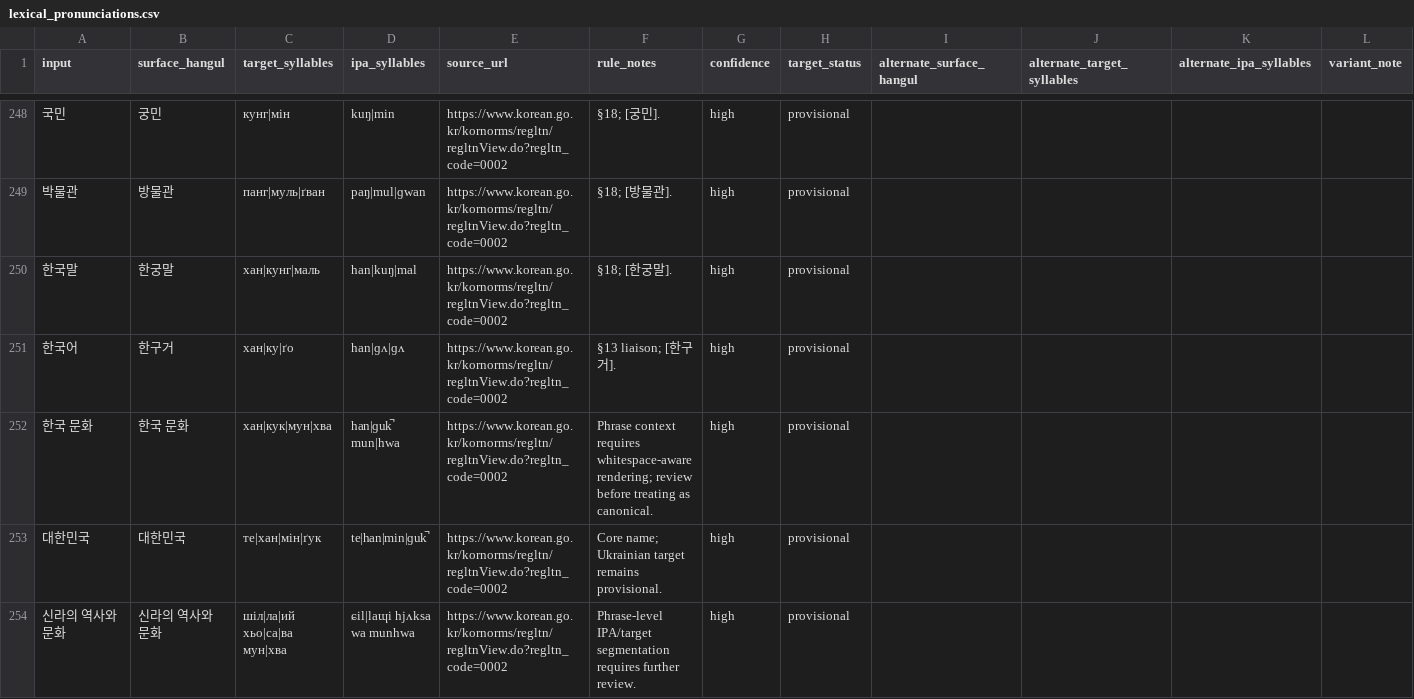
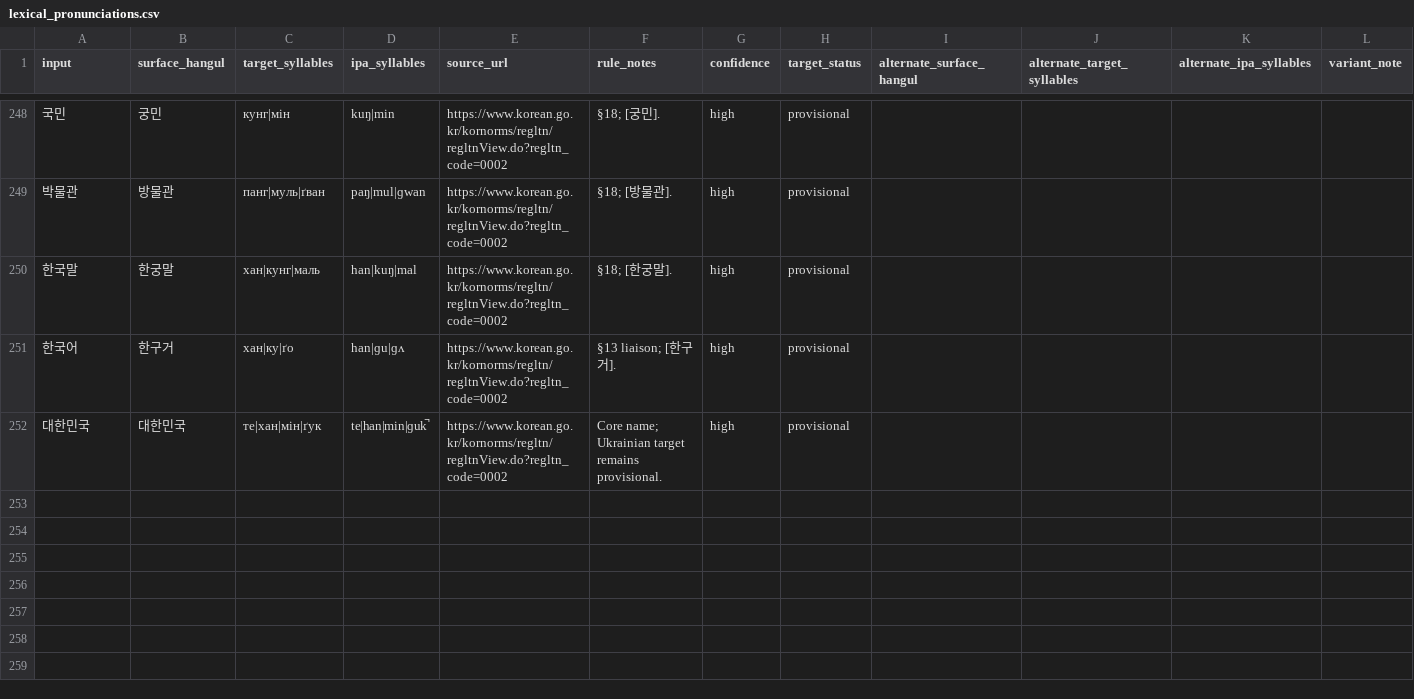
Before and after one commit to ClippyFirst/Korean-Ukrainian-Phonetic-System, a CSV file: data/korean/lexical_pronunciations.csv, drawn as a sheet; only a part is shown, gaps mark what is left out.

Commit message:
fix: remove malformed phrase lexicon rows and correct 한국어 IPA

```diff
--- a/data/korean/lexical_pronunciations.csv
+++ b/data/korean/lexical_pronunciations.csv
@@ -250,5 +250,3 @@ input,surface_hangul,target_syllables,ipa_syllables,source_url,rule_notes,confid
 "한국말","한궁말","хан|кунг|маль","han|kuŋ|mal","https://www.korean.go.kr/kornorms/regltn/regltnView.do?regltn_code=0002","§18; [한궁말].","high","provisional","","","",""
-"한국어","한구거","хан|ку|ґо","han|ɡʌ|ɡʌ","https://www.korean.go.kr/kornorms/regltn/regltnView.do?regltn_code=0002","§13 liaison; [한구거].","high","provisional","","","",""
-"한국 문화","한국 문화","хан|кук|мун|хва","han|ɡuk̚ mun|hwa","https://www.korean.go.kr/kornorms/regltn/regltnView.do?regltn_code=0002","Phrase context requires whitespace-aware rendering; review before treating as canonical.","high","provisional","","","",""
+"한국어","한구거","хан|ку|ґо","han|ɡu|ɡʌ","https://www.korean.go.kr/kornorms/regltn/regltnView.do?regltn_code=0002","§13 liaison; [한구거].","high","provisional","","","",""
 "대한민국","대한민국","те|хан|мін|ґук","te|han|min|ɡuk̚","https://www.korean.go.kr/kornorms/regltn/regltnView.do?regltn_code=0002","Core name; Ukrainian target remains provisional.","high","provisional","","","",""
-"신라의 역사와 문화","신라의 역사와 문화","шіл|ла|ий хьо|са|ва мун|хва","ɕil|laɰi hjʌksa wa munhwa","https://www.korean.go.kr/kornorms/regltn/regltnView.do?regltn_code=0002","Phrase-level IPA/target segmentation requires further review.","high","provisional","","","",""
```
